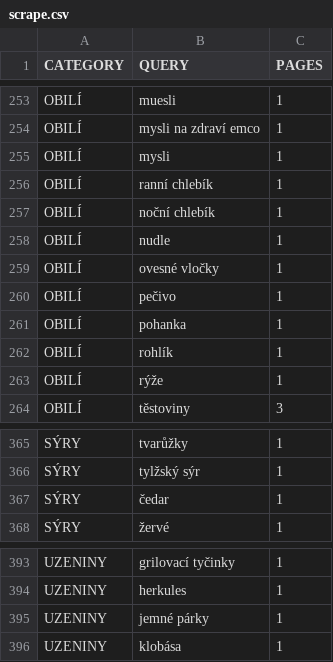
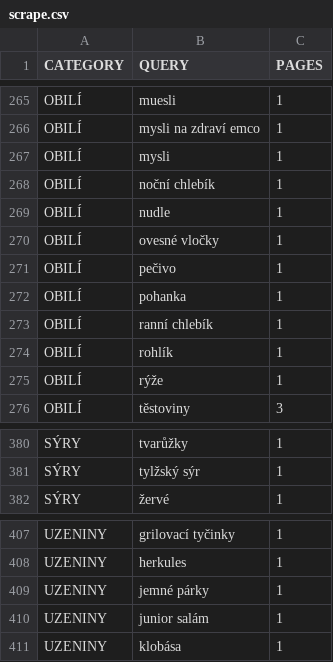
Before and after one commit to mxdpeep/koopi, a CSV file: go/scrape.csv, drawn as a sheet; only a part is shown, gaps mark what is left out; the diff covers the shown part only.

```diff
--- a/go/scrape.csv
+++ b/go/scrape.csv
@@ -255,3 +267,2 @@ OBILÍ,mysli na zdraví emco,1
 OBILÍ,mysli,1
-OBILÍ,ranní chlebík,1
 OBILÍ,noční chlebík,1
@@ -261,2 +272,3 @@ OBILÍ,pečivo,1
 OBILÍ,pohanka,1
+OBILÍ,ranní chlebík,1
 OBILÍ,rohlík,1
@@ -366,3 +381,2 @@ SÝRY,tvarůžky,1
 SÝRY,tylžský sýr,1
-SÝRY,čedar,1
 SÝRY,žervé,1
@@ -395,2 +409,3 @@ UZENINY,herkules,1
 UZENINY,jemné párky,1
+UZENINY,junior salám,1
 UZENINY,klobása,1
```
Also changed, not shown: 17 added rows elsewhere in this file, 6 other files.
